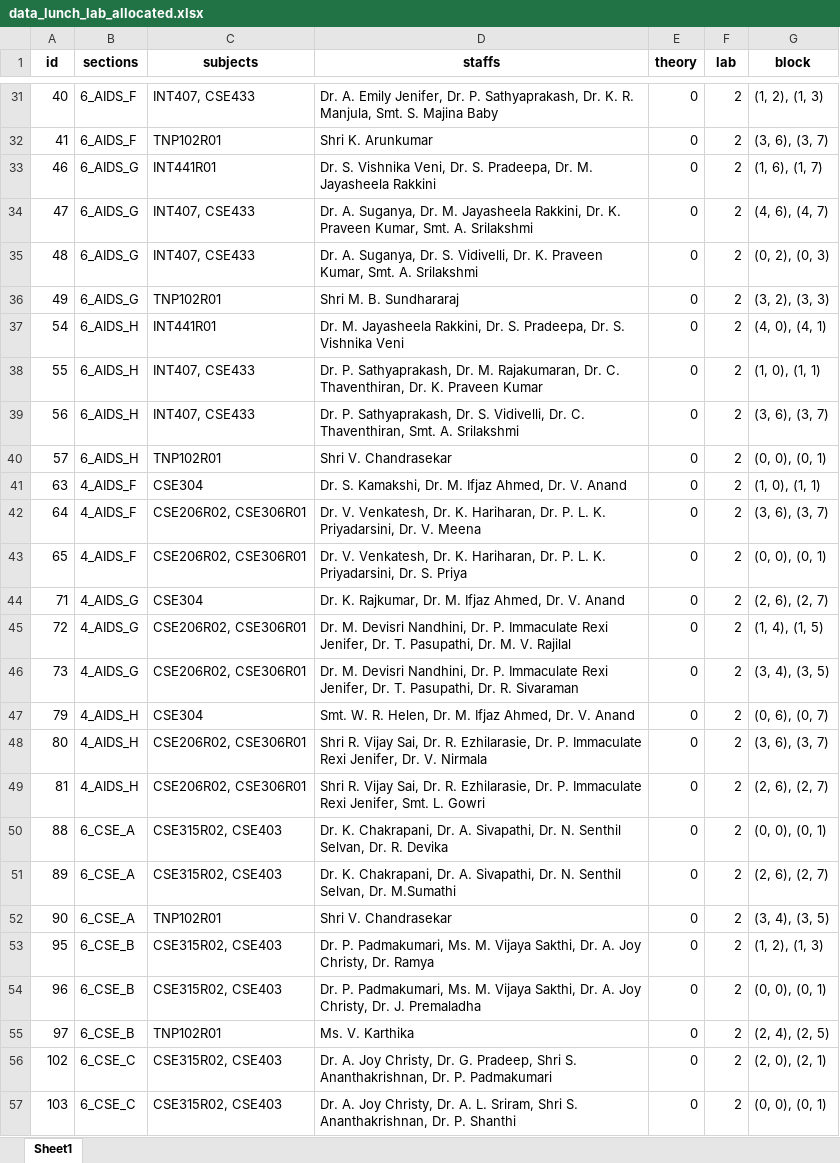
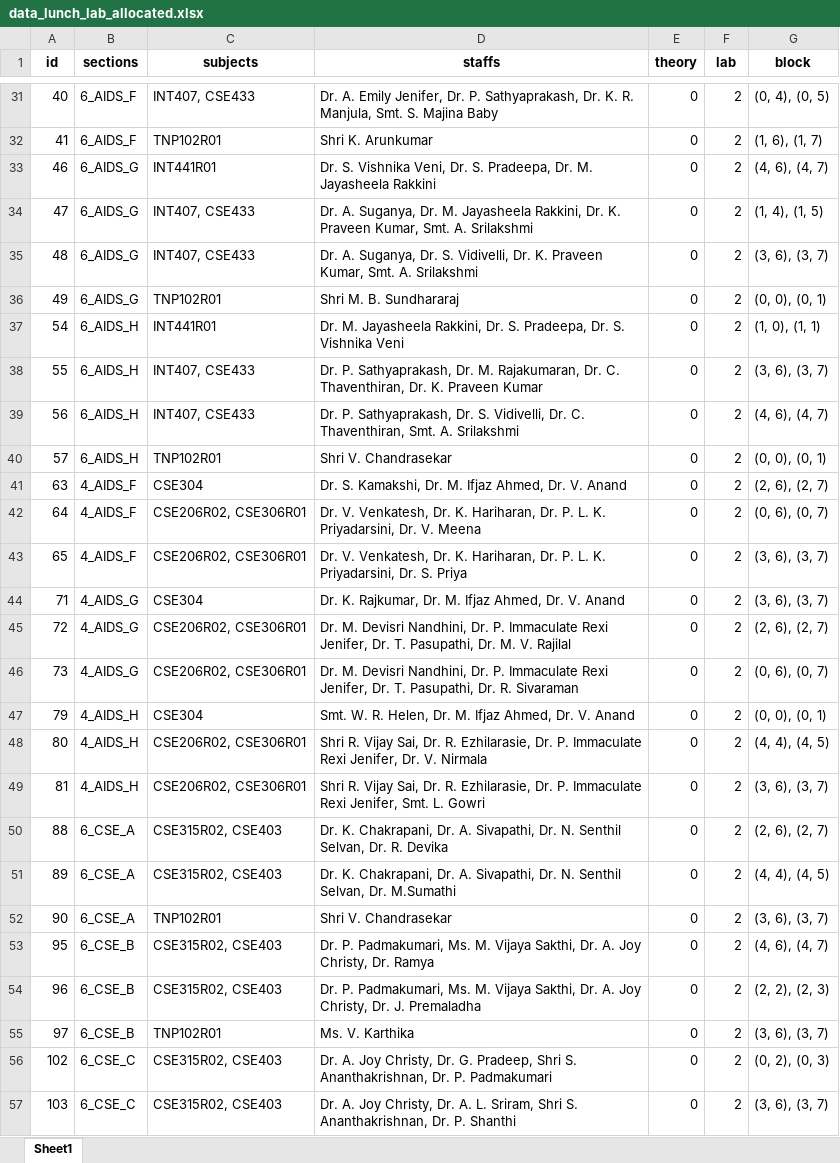
Before and after one commit to Christian74D/Timetablo, an Excel workbook: data/data_lunch_lab_allocated.xlsx, sheet Sheet1, drawn as a sheet; only a part is shown, gaps mark what is left out; values as stored, in another font and other column widths than the file's, no borders; the diff covers the shown part only; the diff names each change by its address in the sheet, - before the commit and + after, or states it on an @@ line.

```diff
--- a/data/data_lunch_lab_allocated.xlsx (sheet Sheet1)
+++ b/data/data_lunch_lab_allocated.xlsx (sheet Sheet1)
-G31 (block): (1, 2), (1, 3)
+G31 (block): (0, 4), (0, 5)
-G32 (block): (3, 6), (3, 7)
+G32 (block): (1, 6), (1, 7)
-G33 (block): (1, 6), (1, 7)
+G33 (block): (4, 6), (4, 7)
-G34 (block): (4, 6), (4, 7)
+G34 (block): (1, 4), (1, 5)
-G35 (block): (0, 2), (0, 3)
+G35 (block): (3, 6), (3, 7)
-G36 (block): (3, 2), (3, 3)
+G36 (block): (0, 0), (0, 1)
-G37 (block): (4, 0), (4, 1)
+G37 (block): (1, 0), (1, 1)
-G38 (block): (1, 0), (1, 1)
+G38 (block): (3, 6), (3, 7)
-G39 (block): (3, 6), (3, 7)
+G39 (block): (4, 6), (4, 7)
-G41 (block): (1, 0), (1, 1)
+G41 (block): (2, 6), (2, 7)
-G42 (block): (3, 6), (3, 7)
+G42 (block): (0, 6), (0, 7)
-G43 (block): (0, 0), (0, 1)
+G43 (block): (3, 6), (3, 7)
-G44 (block): (2, 6), (2, 7)
+G44 (block): (3, 6), (3, 7)
-G45 (block): (1, 4), (1, 5)
+G45 (block): (2, 6), (2, 7)
-G46 (block): (3, 4), (3, 5)
+G46 (block): (0, 6), (0, 7)
-G47 (block): (0, 6), (0, 7)
+G47 (block): (0, 0), (0, 1)
-G48 (block): (3, 6), (3, 7)
+G48 (block): (4, 4), (4, 5)
-G49 (block): (2, 6), (2, 7)
+G49 (block): (3, 6), (3, 7)
-G50 (block): (0, 0), (0, 1)
+G50 (block): (2, 6), (2, 7)
-G51 (block): (2, 6), (2, 7)
+G51 (block): (4, 4), (4, 5)
-G52 (block): (3, 4), (3, 5)
+G52 (block): (3, 6), (3, 7)
-G53 (block): (1, 2), (1, 3)
+G53 (block): (4, 6), (4, 7)
-G54 (block): (0, 0), (0, 1)
+G54 (block): (2, 2), (2, 3)
-G55 (block): (2, 4), (2, 5)
+G55 (block): (3, 6), (3, 7)
-G56 (block): (2, 0), (2, 1)
+G56 (block): (0, 2), (0, 3)
-G57 (block): (0, 0), (0, 1)
+G57 (block): (3, 6), (3, 7)
```
Also changed, not shown: 68 edited cells elsewhere in this sheet, data/data_with_lunch.xlsx, data/encoded_data.xlsx, 14 other files.
